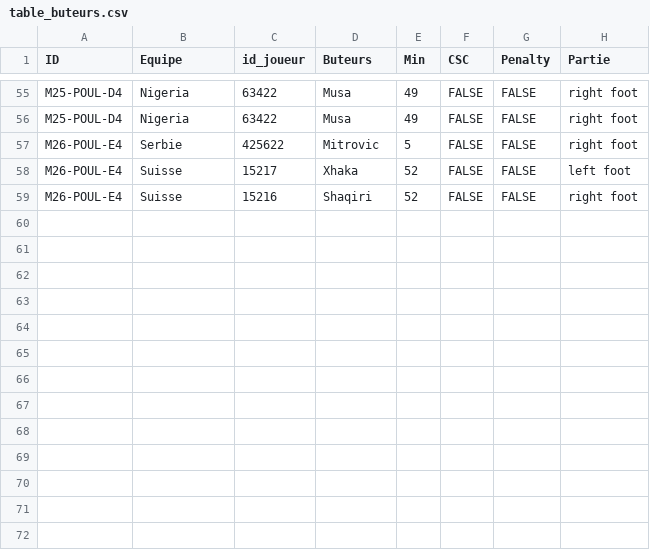
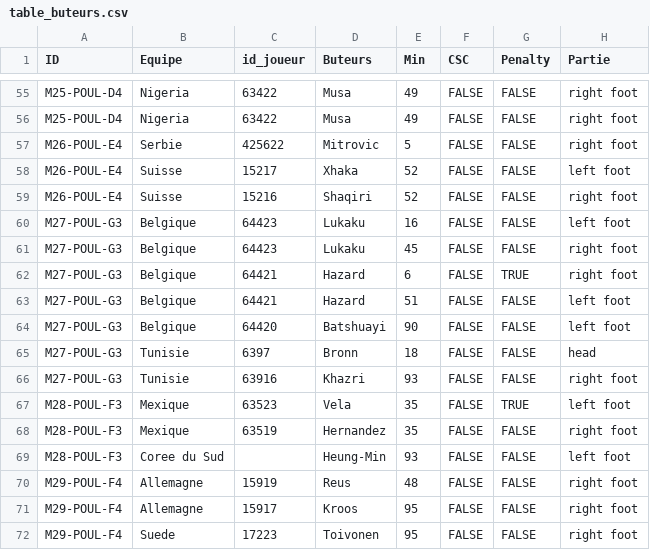
Before and after one commit to davidcarayon/Mondial_2018, a CSV file: data/table_buteurs.csv, drawn as a sheet; only a part is shown, gaps mark what is left out; the diff names each change by its address in the sheet, - before the commit and + after, or states it on an @@ line.

```diff
--- a/data/table_buteurs.csv
+++ b/data/table_buteurs.csv
+row 60: M27-POUL-G3 | Belgique | 64423 | Lukaku | 16 | FALSE | FALSE | left foot
+row 61: M27-POUL-G3 | Belgique | 64423 | Lukaku | 45 | FALSE | FALSE | right foot
+row 62: M27-POUL-G3 | Belgique | 64421 | Hazard | 6 | FALSE | TRUE | right foot
+row 63: M27-POUL-G3 | Belgique | 64421 | Hazard | 51 | FALSE | FALSE | left foot
+row 64: M27-POUL-G3 | Belgique | 64420 | Batshuayi | 90 | FALSE | FALSE | left foot
+row 65: M27-POUL-G3 | Tunisie | 6397 | Bronn | 18 | FALSE | FALSE | head
+row 66: M27-POUL-G3 | Tunisie | 63916 | Khazri | 93 | FALSE | FALSE | right foot
+row 67: M28-POUL-F3 | Mexique | 63523 | Vela | 35 | FALSE | TRUE | left foot
+row 68: M28-POUL-F3 | Mexique | 63519 | Hernandez | 35 | FALSE | FALSE | right foot
+row 69: M28-POUL-F3 | Coree du Sud |  | Heung-Min | 93 | FALSE | FALSE | left foot
+row 70: M29-POUL-F4 | Allemagne | 15919 | Reus | 48 | FALSE | FALSE | right foot
+row 71: M29-POUL-F4 | Allemagne | 15917 | Kroos | 95 | FALSE | FALSE | right foot
+row 72: M29-POUL-F4 | Suede | 17223 | Toivonen | 95 | FALSE | FALSE | right foot
```
Also changed, not shown: docs/data/table_buteurs.csv, 3 other files.
